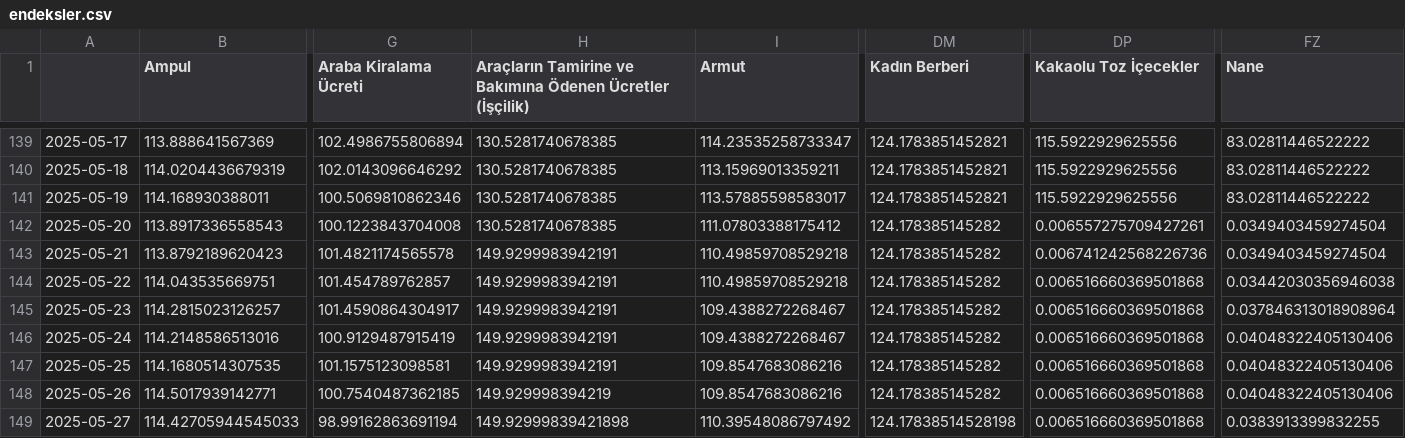
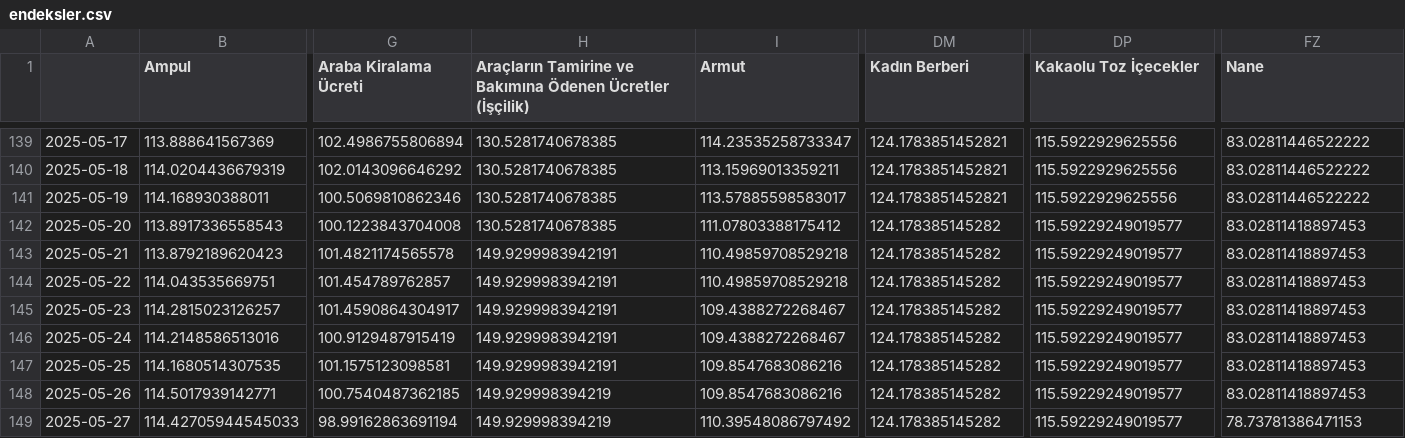
Before and after one commit to kaboya19/web-tufe-streamlit, a CSV file: endeksler.csv, drawn as a sheet; only a part is shown, gaps mark what is left out; the diff names each change by its address in the sheet, - before the commit and + after, or states it on an @@ line.

```diff
--- a/endeksler.csv
+++ b/endeksler.csv
-DP142 (Kakaolu Toz İçecekler): 0.006557275709427261
+DP142 (Kakaolu Toz İçecekler): 115.59229249019577
-FZ142:FZ143 (Nane): 0.0349403459274504
+FZ142:FZ143 (Nane): 83.02811418897453
-DP143 (Kakaolu Toz İçecekler): 0.006741242568226736
+DP143 (Kakaolu Toz İçecekler): 115.59229249019577
-DP144:DP149 (Kakaolu Toz İçecekler): 0.006516660369501868
+DP144:DP149 (Kakaolu Toz İçecekler): 115.59229249019577
-FZ144 (Nane): 0.03442030356946038
+FZ144 (Nane): 83.02811418897453
-FZ145 (Nane): 0.037846313018908964
+FZ145 (Nane): 83.02811418897453
-FZ146:FZ148 (Nane): 0.04048322405130406
+FZ146:FZ148 (Nane): 83.02811418897453
-H149: 149.92999839421898
+H149: 149.929998394219
-DM149 (Kadın Berberi): 124.17838514528198
+DM149 (Kadın Berberi): 124.178385145282
-FZ149 (Nane): 0.0383913399832255
+FZ149 (Nane): 78.73781386471153
```
Also changed, not shown: anagruplar.csv, ağırlıklartüfe.csv, 9 other files.
